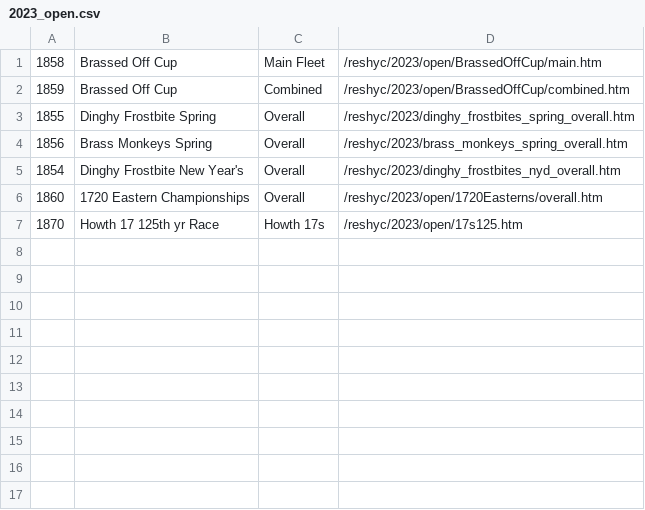
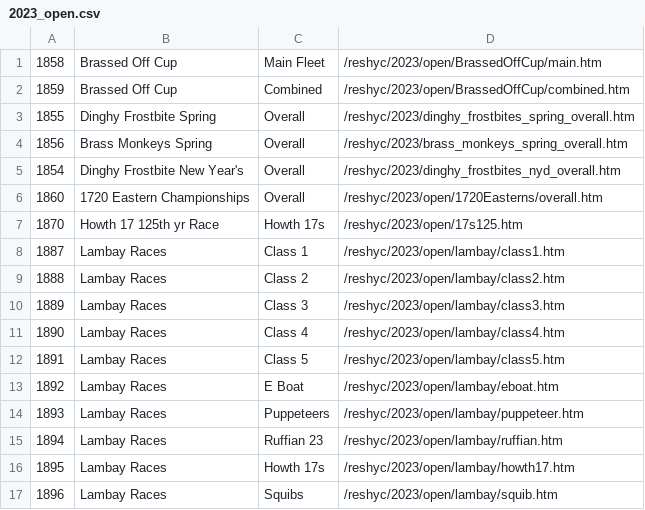
Before and after one commit to markmc/reshyc, a CSV file: backups/admin/2023_open.csv, drawn as a sheet.

Commit message:
Admin DB backup

```diff
--- a/backups/admin/2023_open.csv
+++ b/backups/admin/2023_open.csv
@@ -7 +7,11 @@
 1870,Howth 17 125th yr Race,Howth 17s,/reshyc/2023/open/17s125.htm
+1887,Lambay Races,Class 1,/reshyc/2023/open/lambay/class1.htm
+1888,Lambay Races,Class 2,/reshyc/2023/open/lambay/class2.htm
+1889,Lambay Races,Class 3,/reshyc/2023/open/lambay/class3.htm
+1890,Lambay Races,Class 4,/reshyc/2023/open/lambay/class4.htm
+1891,Lambay Races,Class 5,/reshyc/2023/open/lambay/class5.htm
+1892,Lambay Races,E Boat,/reshyc/2023/open/lambay/eboat.htm
+1893,Lambay Races,Puppeteers,/reshyc/2023/open/lambay/puppeteer.htm
+1894,Lambay Races,Ruffian 23,/reshyc/2023/open/lambay/ruffian.htm
+1895,Lambay Races,Howth 17s,/reshyc/2023/open/lambay/howth17.htm
+1896,Lambay Races,Squibs,/reshyc/2023/open/lambay/squib.htm
```
Also changed, not shown: backups/admin/2023_club.csv.
